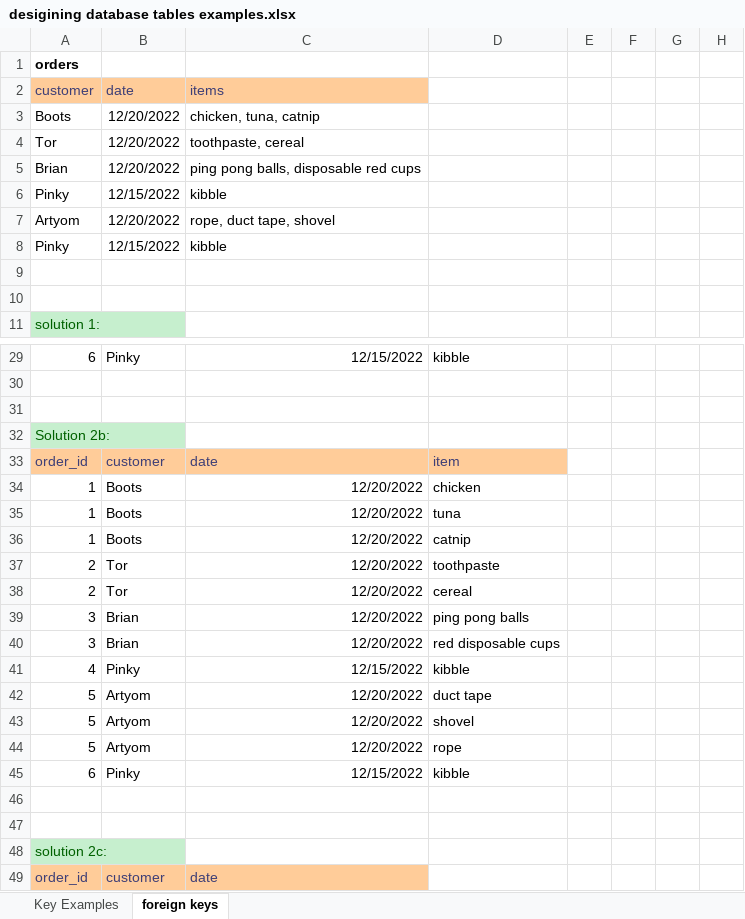
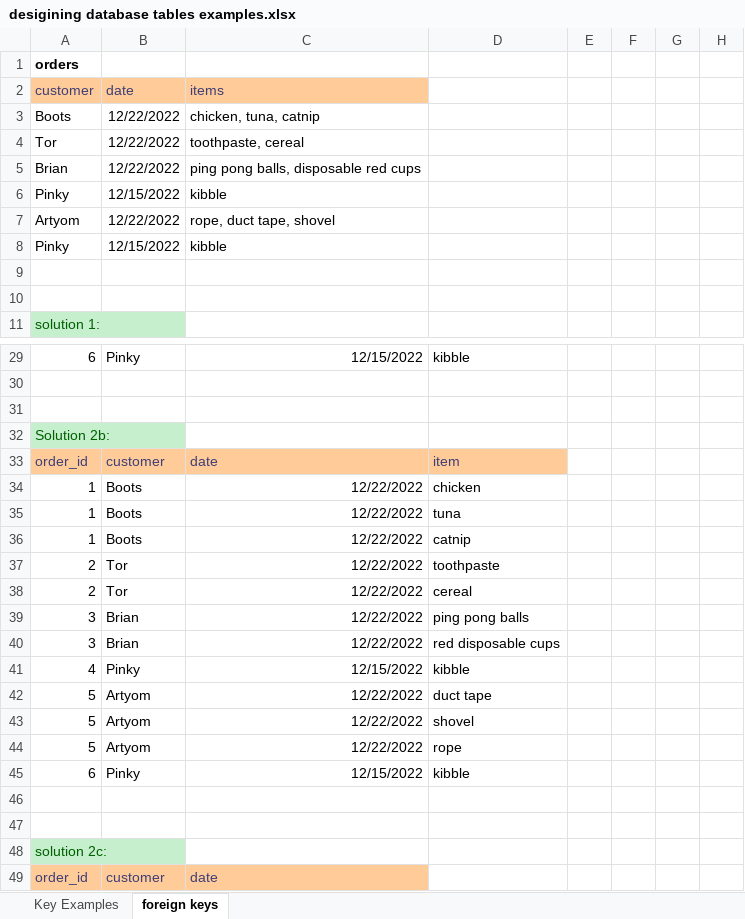
Before and after one commit to jonprovan/100322-VET-TEC-Java, an Excel workbook: week12/day01/desigining database tables examples.xlsx, sheet foreign keys, drawn as a sheet; only a part is shown, gaps mark what is left out; values as stored, in another font and other column widths than the file's, no borders; charts and pictures not drawn; the diff covers the shown part only; the diff names each change by its address in the sheet, - before the commit and + after, or states it on an @@ line.

```diff
--- a/week12/day01/desigining database tables examples.xlsx (sheet foreign keys)
+++ b/week12/day01/desigining database tables examples.xlsx (sheet foreign keys)
-B3:B5 (date): 12/20/2022
+B3:B5 (date): 12/22/2022
-B7 (date): 12/20/2022
+B7 (date): 12/22/2022
-C34:C40 (items): 12/20/2022
+C34:C40 (items): 12/22/2022
-C42:C44 (items): 12/20/2022
+C42:C44 (items): 12/22/2022
```
Also changed, not shown: 16 edited cells elsewhere in this sheet, 2 other files.
